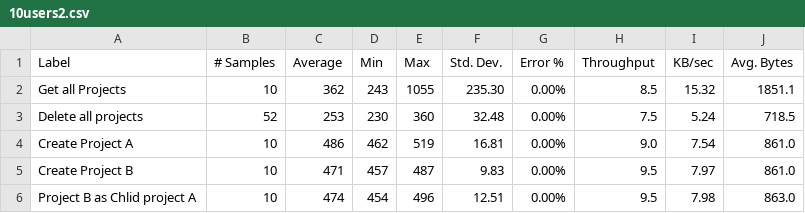
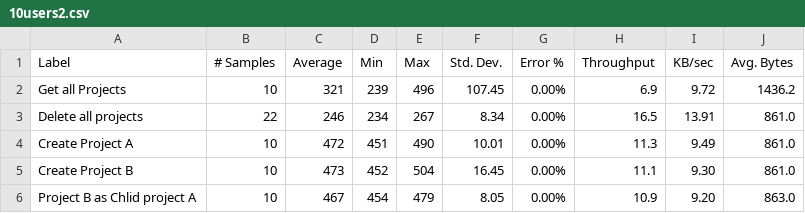
Before and after one commit to DanielRGonzalesV/TodolyPerfTest, a CSV file: Exam_Jmeter/Tables_excel/10users2.csv, drawn as a sheet; only a part is shown; the diff covers the shown part only.

```diff
--- a/Exam_Jmeter/Tables_excel/10users2.csv
+++ b/Exam_Jmeter/Tables_excel/10users2.csv
@@ -1,6 +1,6 @@
 Label,# Samples,Average,Min,Max,Std. Dev.,Error %,Throughput,KB/sec,Avg. Bytes
-Get all Projects,10,362,243,1055,235.30,0.00%,8.5,15.32,1851.1
-Delete all projects,52,253,230,360,32.48,0.00%,7.5,5.24,718.5
-Create Project A,10,486,462,519,16.81,0.00%,9.0,7.54,861.0
-Create Project B,10,471,457,487,9.83,0.00%,9.5,7.97,861.0
-Project B as Chlid project A,10,474,454,496,12.51,0.00%,9.5,7.98,863.0
+Get all Projects,10,321,239,496,107.45,0.00%,6.9,9.72,1436.2
+Delete all projects,22,246,234,267,8.34,0.00%,16.5,13.91,861.0
+Create Project A,10,472,451,490,10.01,0.00%,11.3,9.49,861.0
+Create Project B,10,473,452,504,16.45,0.00%,11.1,9.30,861.0
+Project B as Chlid project A,10,467,454,479,8.05,0.00%,10.9,9.20,863.0
```
Also changed, not shown: 1 added row and 62 edited cells elsewhere in this file, Exam_Jmeter/Tables_excel/10users1.csv, Exam_Jmeter/Tables_excel/40users1.csv, 13 other files.
